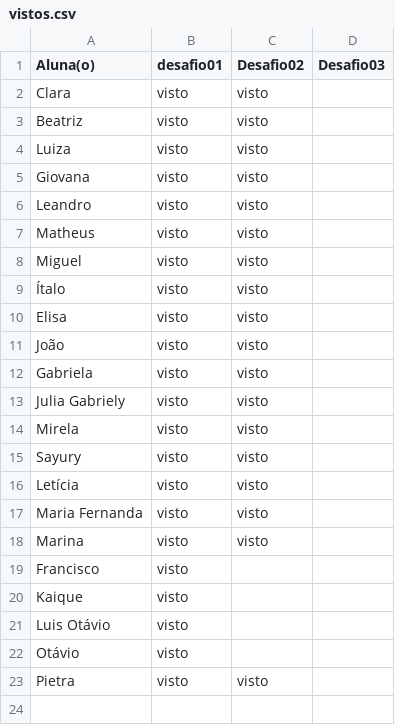
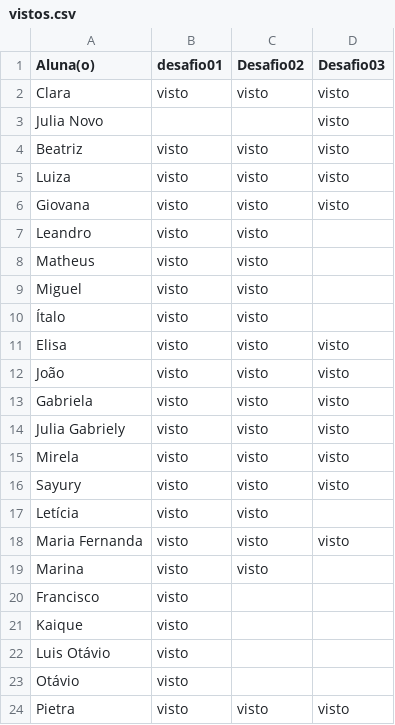
Before and after one commit to wellifabio/senai2026, a CSV file: ds/turmas/2DES_A/4º Semestre/01-iot/aula07/vistos.csv, drawn as a sheet.

Commit message:
aula

```diff
--- a/ds/turmas/2DES_A/4º Semestre/01-iot/aula07/vistos.csv
+++ b/ds/turmas/2DES_A/4º Semestre/01-iot/aula07/vistos.csv
@@ -1,6 +1,7 @@
 Aluna(o), desafio01, Desafio02, Desafio03
-Clara, visto,visto,
-Beatriz, visto,visto,
-Luiza, visto,visto,
-Giovana, visto,visto,
+Clara, visto,visto,visto
+Julia Novo,,,visto
+Beatriz, visto,visto,visto
+Luiza, visto,visto,visto
+Giovana, visto,visto,visto
 Leandro, visto,visto,
@@ -9,10 +10,10 @@ Miguel, visto,visto,
 Ítalo, visto,visto,
-Elisa, visto,visto,
-João, visto,visto,
-Gabriela, visto,visto,
-Julia Gabriely, visto,visto,
-Mirela, visto,visto,
-Sayury, visto,visto,
+Elisa, visto,visto,visto
+João, visto,visto,visto
+Gabriela, visto,visto,visto
+Julia Gabriely, visto,visto,visto
+Mirela, visto,visto,visto
+Sayury, visto,visto,visto
 Letícia, visto,visto,
-Maria Fernanda, visto,visto,
+Maria Fernanda, visto,visto,visto
 Marina, visto,visto,
@@ -22,2 +23,2 @@ Luis Otávio, visto,,
 Otávio, visto,,
-Pietra, visto,visto,
+Pietra, visto,visto,visto
```
Also changed, not shown: ds/turmas/2DES_A/4º Semestre/01-iot/aula06/vistos.csv, 4 other files.
